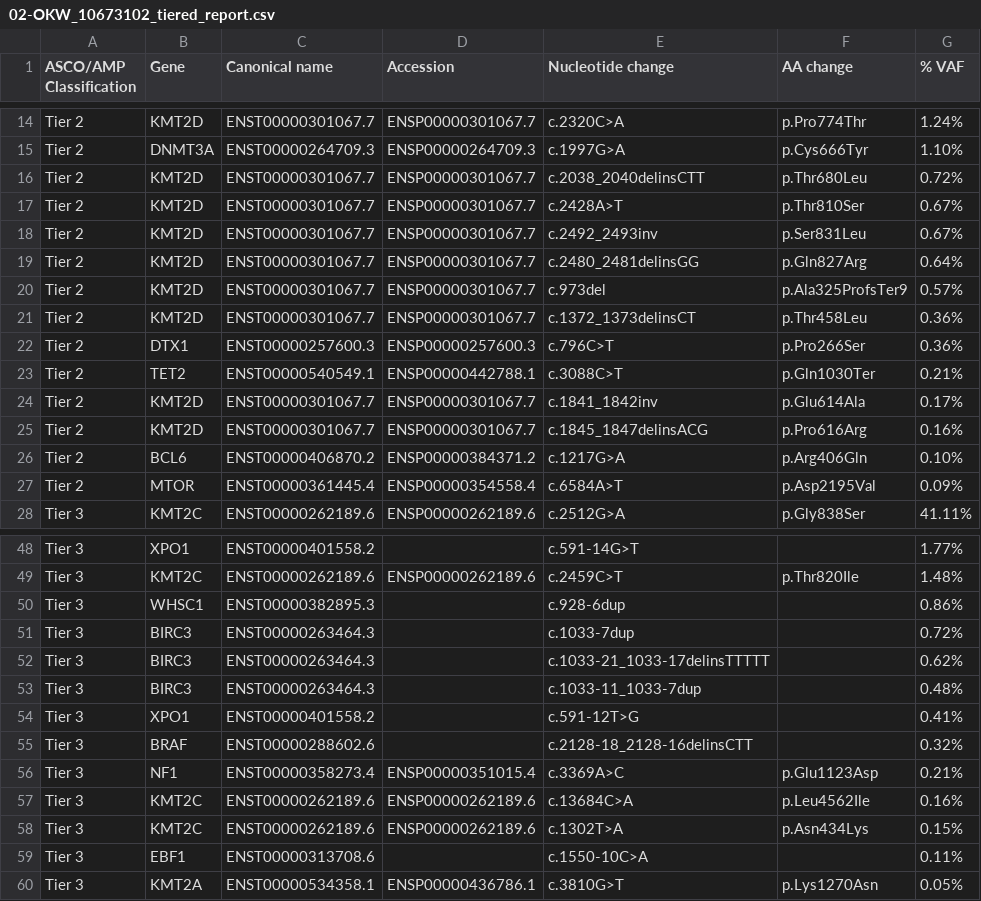
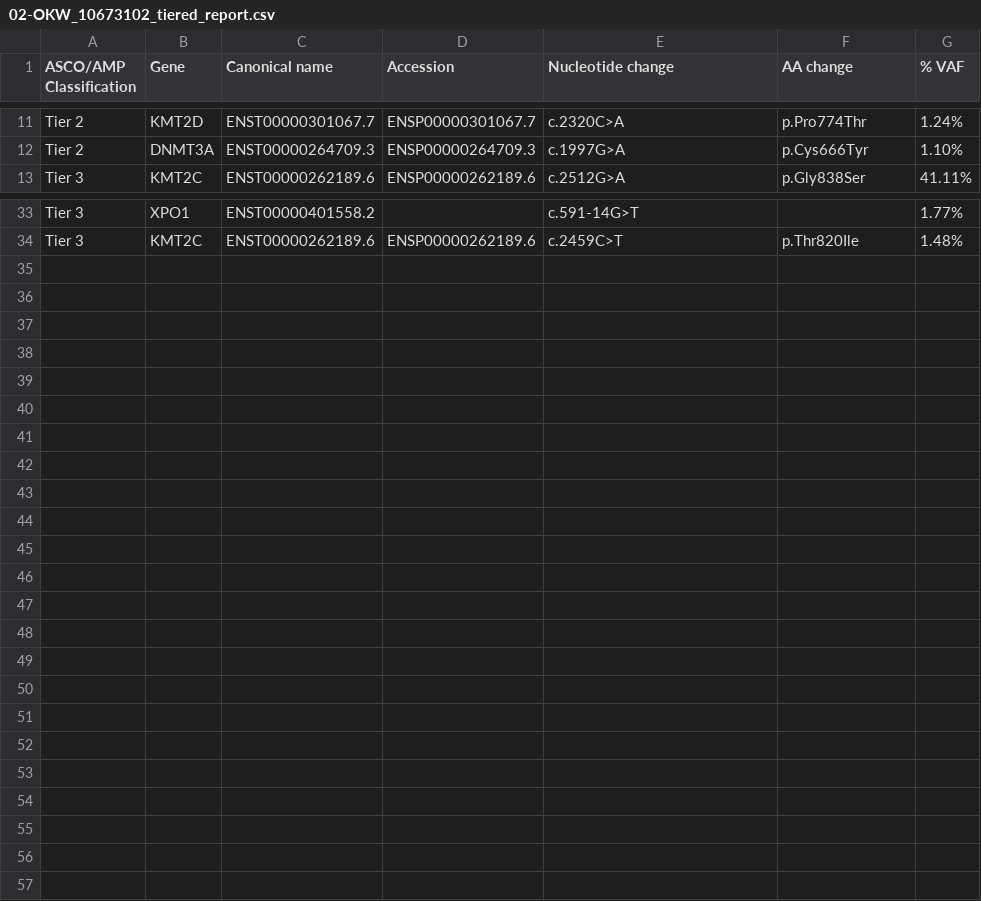
Before and after one commit to whopark/ctDNA, a CSV file: 0224/02-OKW_10673102/02-OKW_10673102_tiered_report.csv, drawn as a sheet; only a part is shown, gaps mark what is left out; the diff covers the shown part only; the diff names each change by its address in the sheet, - before the commit and + after, or states it on an @@ line.

```diff
--- a/0224/02-OKW_10673102/02-OKW_10673102_tiered_report.csv
+++ b/0224/02-OKW_10673102/02-OKW_10673102_tiered_report.csv
-row 16: Tier 2 | KMT2D | ENST00000301067.7 | ENSP00000301067.7 | c.2038_2040delinsCTT | p.Thr680Leu | 0.72%
-row 17: Tier 2 | KMT2D | ENST00000301067.7 | ENSP00000301067.7 | c.2428A>T | p.Thr810Ser | 0.67%
-row 18: Tier 2 | KMT2D | ENST00000301067.7 | ENSP00000301067.7 | c.2492_2493inv | p.Ser831Leu | 0.67%
-row 19: Tier 2 | KMT2D | ENST00000301067.7 | ENSP00000301067.7 | c.2480_2481delinsGG | p.Gln827Arg | 0.64%
-row 20: Tier 2 | KMT2D | ENST00000301067.7 | ENSP00000301067.7 | c.973del | p.Ala325ProfsTer9 | 0.57%
-row 21: Tier 2 | KMT2D | ENST00000301067.7 | ENSP00000301067.7 | c.1372_1373delinsCT | p.Thr458Leu | 0.36%
-row 22: Tier 2 | DTX1 | ENST00000257600.3 | ENSP00000257600.3 | c.796C>T | p.Pro266Ser | 0.36%
-row 23: Tier 2 | TET2 | ENST00000540549.1 | ENSP00000442788.1 | c.3088C>T | p.Gln1030Ter | 0.21%
-row 24: Tier 2 | KMT2D | ENST00000301067.7 | ENSP00000301067.7 | c.1841_1842inv | p.Glu614Ala | 0.17%
-row 25: Tier 2 | KMT2D | ENST00000301067.7 | ENSP00000301067.7 | c.1845_1847delinsACG | p.Pro616Arg | 0.16%
-row 26: Tier 2 | BCL6 | ENST00000406870.2 | ENSP00000384371.2 | c.1217G>A | p.Arg406Gln | 0.10%
-row 27: Tier 2 | MTOR | ENST00000361445.4 | ENSP00000354558.4 | c.6584A>T | p.Asp2195Val | 0.09%
-row 50: Tier 3 | WHSC1 | ENST00000382895.3 |  | c.928-6dup |  | 0.86%
-row 51: Tier 3 | BIRC3 | ENST00000263464.3 |  | c.1033-7dup |  | 0.72%
-row 52: Tier 3 | BIRC3 | ENST00000263464.3 |  | c.1033-21_1033-17delinsTTTTT |  | 0.62%
-row 53: Tier 3 | BIRC3 | ENST00000263464.3 |  | c.1033-11_1033-7dup |  | 0.48%
-row 54: Tier 3 | XPO1 | ENST00000401558.2 |  | c.591-12T>G |  | 0.41%
-row 55: Tier 3 | BRAF | ENST00000288602.6 |  | c.2128-18_2128-16delinsCTT |  | 0.32%
-row 56: Tier 3 | NF1 | ENST00000358273.4 | ENSP00000351015.4 | c.3369A>C | p.Glu1123Asp | 0.21%
-row 57: Tier 3 | KMT2C | ENST00000262189.6 | ENSP00000262189.6 | c.13684C>A | p.Leu4562Ile | 0.16%
-row 58: Tier 3 | KMT2C | ENST00000262189.6 | ENSP00000262189.6 | c.1302T>A | p.Asn434Lys | 0.15%
-row 59: Tier 3 | EBF1 | ENST00000313708.6 |  | c.1550-10C>A |  | 0.11%
-row 60: Tier 3 | KMT2A | ENST00000534358.1 | ENSP00000436786.1 | c.3810G>T | p.Lys1270Asn | 0.05%
```
Also changed, not shown: 3 removed rows elsewhere in this file, 0224/01-JJH_10679562/01-JJH_10679562_tiered_report.csv, 0224/03-OJS_23953884/03-OJS_23953884_tiered_report.csv, 20 other files.
